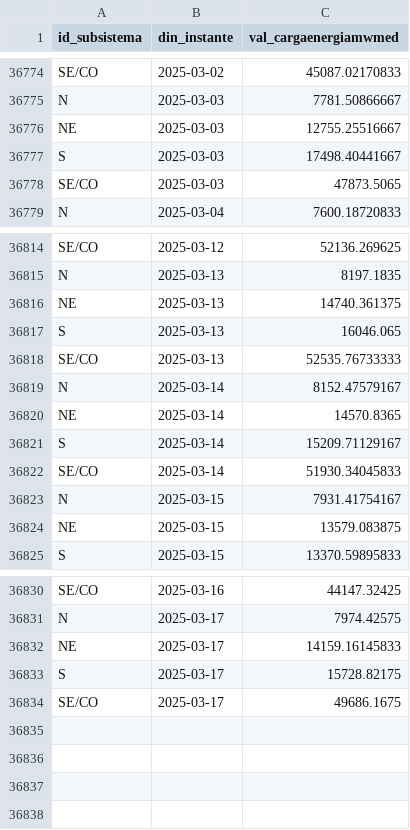
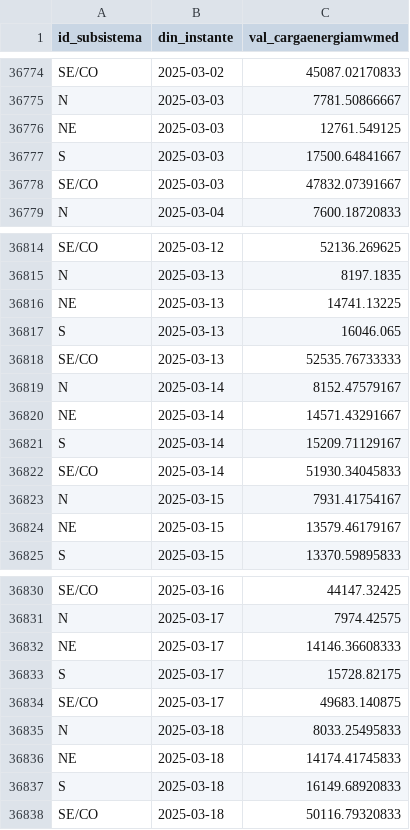
Before and after one commit to valuata/Dashboard, a CSV file: Carga_Consumo_atualizado.csv, drawn as a sheet; only a part is shown, gaps mark what is left out; the diff covers the shown part only.

Commit message:
Update Carga_Consumo

```diff
--- a/Carga_Consumo_atualizado.csv
+++ b/Carga_Consumo_atualizado.csv
@@ -36775,5 +36775,5 @@ SE/CO,2025-03-02,45087.02170833
 N,2025-03-03,7781.50866667
-NE,2025-03-03,12755.25516667
-S,2025-03-03,17498.40441667
-SE/CO,2025-03-03,47873.5065
+NE,2025-03-03,12761.549125
+S,2025-03-03,17500.64841667
+SE/CO,2025-03-03,47832.07391667
 N,2025-03-04,7600.18720833
@@ -36815,3 +36815,3 @@ SE/CO,2025-03-12,52136.269625
 N,2025-03-13,8197.1835
-NE,2025-03-13,14740.361375
+NE,2025-03-13,14741.13225
 S,2025-03-13,16046.065
@@ -36819,3 +36819,3 @@ SE/CO,2025-03-13,52535.76733333
 N,2025-03-14,8152.47579167
-NE,2025-03-14,14570.8365
+NE,2025-03-14,14571.43291667
 S,2025-03-14,15209.71129167
@@ -36823,3 +36823,3 @@ SE/CO,2025-03-14,51930.34045833
 N,2025-03-15,7931.41754167
-NE,2025-03-15,13579.083875
+NE,2025-03-15,13579.46179167
 S,2025-03-15,13370.59895833
@@ -36831,4 +36831,8 @@ SE/CO,2025-03-16,44147.32425
 N,2025-03-17,7974.42575
-NE,2025-03-17,14159.16145833
+NE,2025-03-17,14146.36608333
 S,2025-03-17,15728.82175
-SE/CO,2025-03-17,49686.1675
+SE/CO,2025-03-17,49683.140875
+N,2025-03-18,8033.25495833
+NE,2025-03-18,14174.41745833
+S,2025-03-18,16149.68920833
+SE/CO,2025-03-18,50116.79320833
```
Also changed, not shown: 13 edited cells elsewhere in this file.
